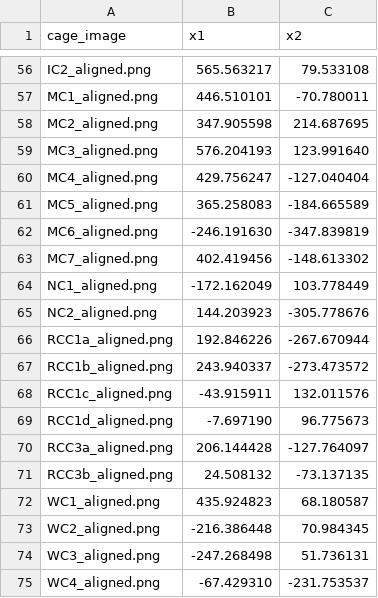
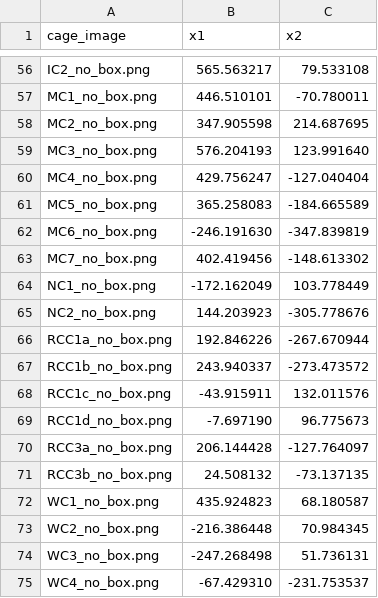
Before and after one commit to SimonEnsemble/SimonEnsemble_old.github.io, a CSV file: assets/latent_dim.csv, drawn as a sheet; only a part is shown, gaps mark what is left out; the diff covers the shown part only; the diff names each change by its address in the sheet, - before the commit and + after, or states it on an @@ line.

```diff
--- a/assets/latent_dim.csv
+++ b/assets/latent_dim.csv
-A56 (cage_image): IC2_aligned.png
+A56 (cage_image): IC2_no_box.png
-A57 (cage_image): MC1_aligned.png
+A57 (cage_image): MC1_no_box.png
-A58 (cage_image): MC2_aligned.png
+A58 (cage_image): MC2_no_box.png
-A59 (cage_image): MC3_aligned.png
+A59 (cage_image): MC3_no_box.png
-A60 (cage_image): MC4_aligned.png
+A60 (cage_image): MC4_no_box.png
-A61 (cage_image): MC5_aligned.png
+A61 (cage_image): MC5_no_box.png
-A62 (cage_image): MC6_aligned.png
+A62 (cage_image): MC6_no_box.png
-A63 (cage_image): MC7_aligned.png
+A63 (cage_image): MC7_no_box.png
-A64 (cage_image): NC1_aligned.png
+A64 (cage_image): NC1_no_box.png
-A65 (cage_image): NC2_aligned.png
+A65 (cage_image): NC2_no_box.png
-A66 (cage_image): RCC1a_aligned.png
+A66 (cage_image): RCC1a_no_box.png
-A67 (cage_image): RCC1b_aligned.png
+A67 (cage_image): RCC1b_no_box.png
-A68 (cage_image): RCC1c_aligned.png
+A68 (cage_image): RCC1c_no_box.png
-A69 (cage_image): RCC1d_aligned.png
+A69 (cage_image): RCC1d_no_box.png
-A70 (cage_image): RCC3a_aligned.png
+A70 (cage_image): RCC3a_no_box.png
-A71 (cage_image): RCC3b_aligned.png
+A71 (cage_image): RCC3b_no_box.png
-A72 (cage_image): WC1_aligned.png
+A72 (cage_image): WC1_no_box.png
-A73 (cage_image): WC2_aligned.png
+A73 (cage_image): WC2_no_box.png
-A74 (cage_image): WC3_aligned.png
+A74 (cage_image): WC3_no_box.png
-A75 (cage_image): WC4_aligned.png
+A75 (cage_image): WC4_no_box.png
```
Also changed, not shown: 54 edited cells elsewhere in this file.
